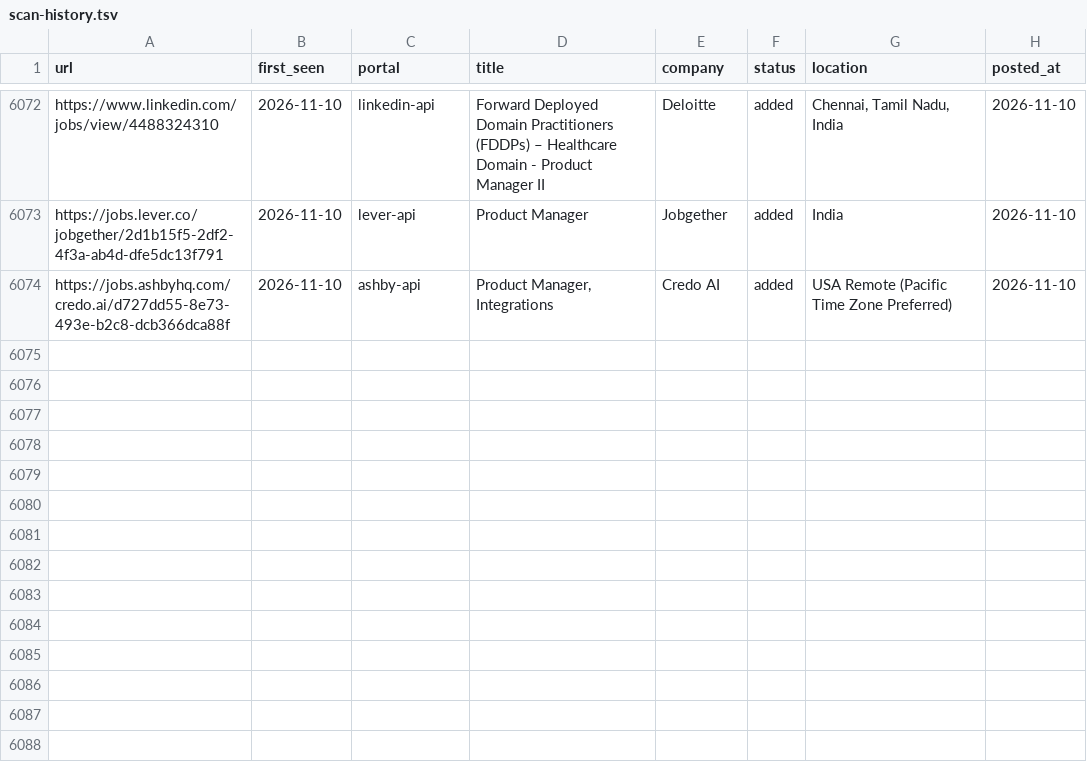
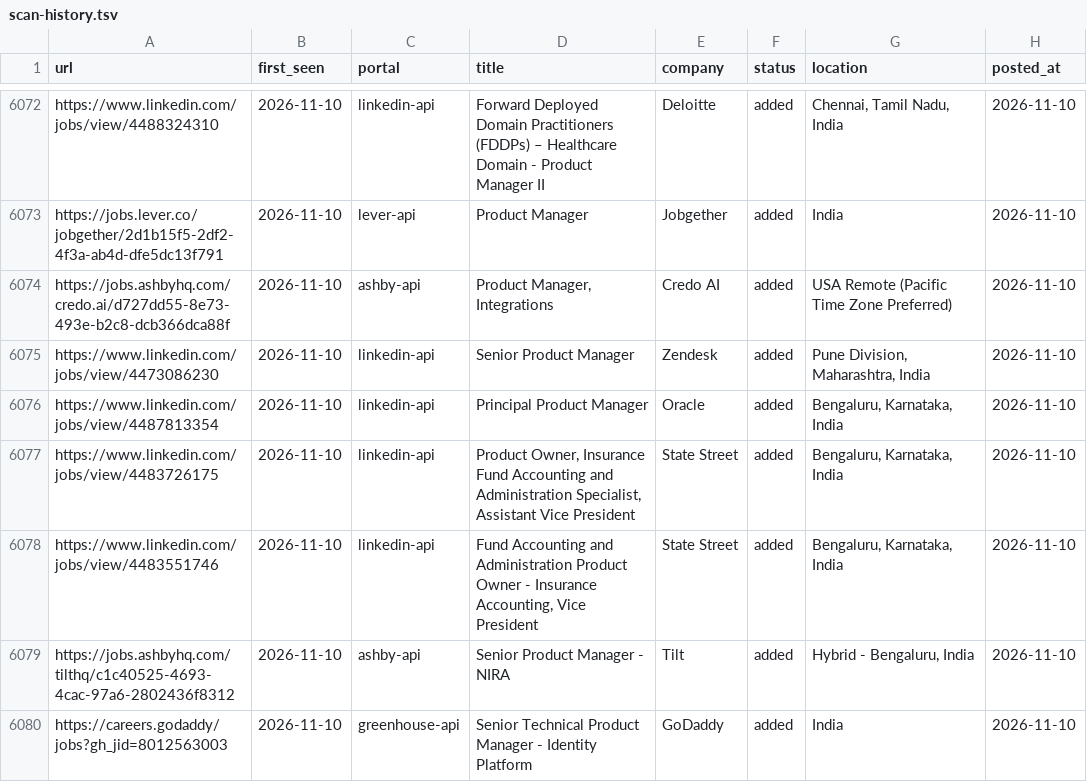
Before and after one commit to Meher1712/career-ops, a TSV file: data/scan-history.tsv, drawn as a sheet; only a part is shown, gaps mark what is left out.

Commit message:
scan: 2026-11-10 — 6 new jobs

```diff
--- a/data/scan-history.tsv
+++ b/data/scan-history.tsv
@@ -6074 +6074,7 @@ https://jobs.lever.co/jobgether/2d1b15f5-2df2-4f3a-ab4d-dfe5dc13f791	2026-11-10
 https://jobs.ashbyhq.com/credo.ai/d727dd55-8e73-493e-b2c8-dcb366dca88f	2026-11-10	ashby-api	Product Manager, Integrations	Credo AI	added	USA Remote (Pacific Time Zone Preferred)	2026-11-10
+https://www.linkedin.com/jobs/view/4473086230	2026-11-10	linkedin-api	Senior Product Manager	Zendesk	added	Pune Division, Maharashtra, India	2026-11-10
+https://www.linkedin.com/jobs/view/4487813354	2026-11-10	linkedin-api	Principal Product Manager	Oracle	added	Bengaluru, Karnataka, India	2026-11-10
+https://www.linkedin.com/jobs/view/4483726175	2026-11-10	linkedin-api	Product Owner, Insurance Fund Accounting and Administration Specialist, Assistant Vice President	State Street	added	Bengaluru, Karnataka, India	2026-11-10
+https://www.linkedin.com/jobs/view/4483551746	2026-11-10	linkedin-api	Fund Accounting and Administration Product Owner - Insurance Accounting, Vice President	State Street	added	Bengaluru, Karnataka, India	2026-11-10
+https://jobs.ashbyhq.com/tilthq/c1c40525-4693-4cac-97a6-2802436f8312	2026-11-10	ashby-api	Senior Product Manager - NIRA	Tilt	added	Hybrid - Bengaluru, India	2026-11-10
+https://careers.godaddy/jobs?gh_jid=8012563003	2026-11-10	greenhouse-api	Senior Technical Product Manager - Identity Platform	GoDaddy	added	India	2026-11-10
```
Also changed, not shown: 1 other file.
